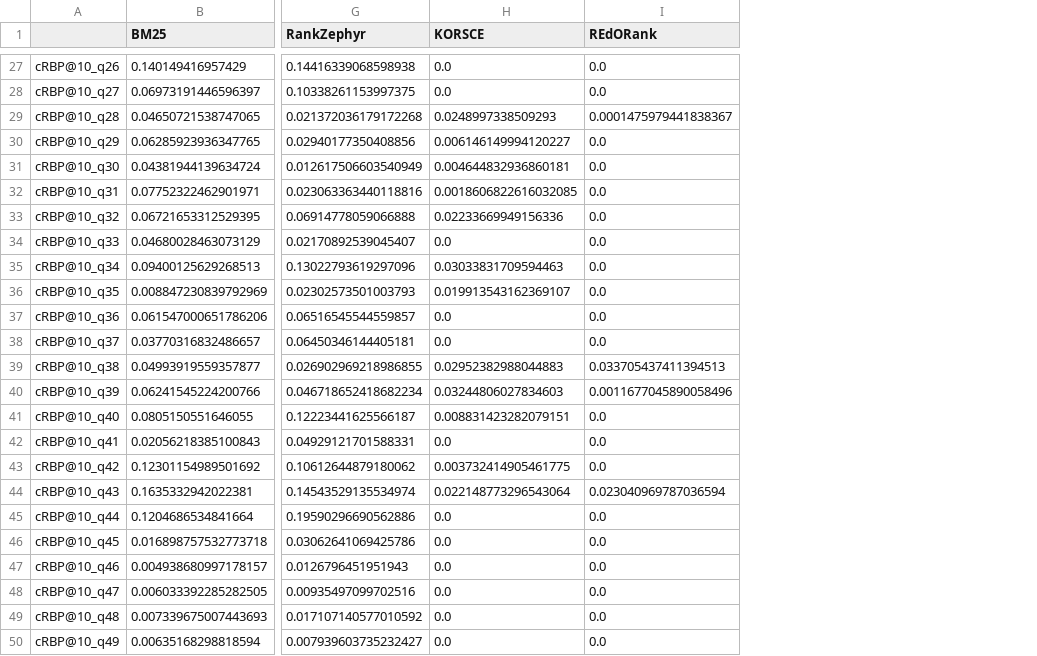
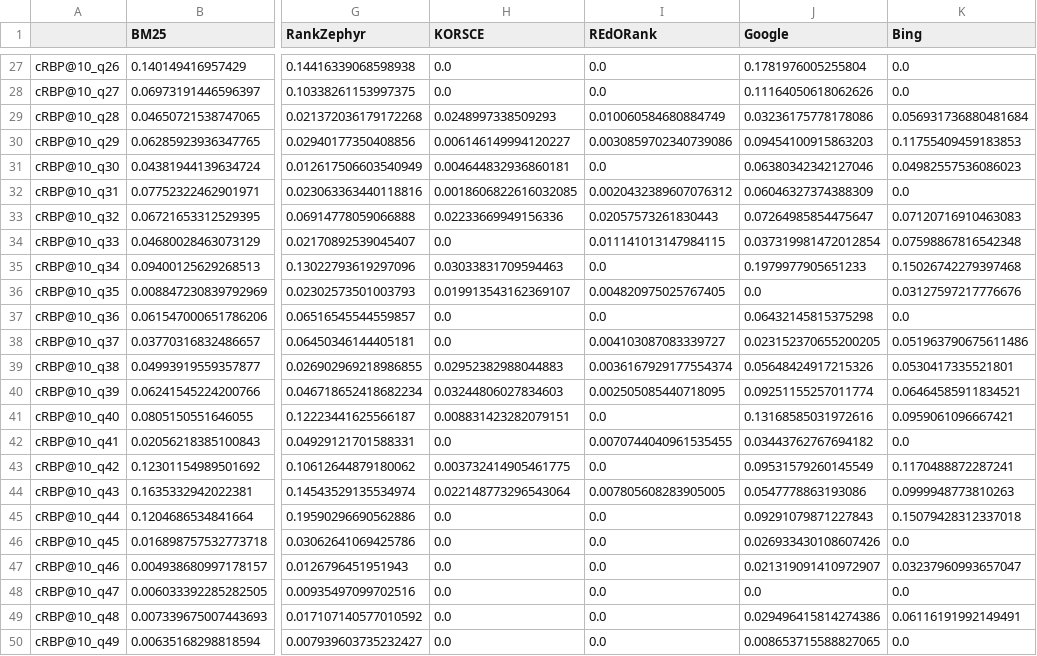
Before and after one commit to SOLandChildren/ChildCenteredEvaluation, a CSV file: code/results/kid-friend/query_wise/cRBP.csv, drawn as a sheet; only a part is shown, gaps mark what is left out; the diff covers the shown part only; the diff names each change by its address in the sheet, - before the commit and + after, or states it on an @@ line.

```diff
--- a/code/results/kid-friend/query_wise/cRBP.csv
+++ b/code/results/kid-friend/query_wise/cRBP.csv
+column J (Google), rows 27-50: 0.1781976005255804 | 0.11164050618062626 | 0.03236175778178086 | 0.09454100915863203 | 0.06380342342127046 | 0.06046327374388309 | 0.07264985854475647 | 0.037319981472012854 | 0.1979977905651233 | 0.0 | 0.06432145815375298 | 0.023152370655200205 | 0.05648424917215326 | 0.09251155257011774 | 0.13168585031972616 | 0.03443762767694182 | 0.09531579260145549 | 0.0547778863193086 | 0.09291079871227843 | 0.026933430108607426 | 0.021319091410972907 | 0.0 | 0.029496415814274386 | 0.008653715588827065
+column K (Bing), rows 27-50: 0.0 | 0.0 | 0.056931736880481684 | 0.11755409459183853 | 0.04982557536086023 | 0.0 | 0.07120716910463083 | 0.07598867816542348 | 0.15026742279397468 | 0.03127597217776676 | 0.0 | 0.051963790675611486 | 0.0530417335521801 | 0.06464585911834521 | 0.0959061096667421 | 0.0 | 0.1170488872287241 | 0.0999948773810263 | 0.15079428312337018 | 0.0 | 0.03237960993657047 | 0.0 | 0.06116191992149491 | 0.0
-I29 (REdORank): 0.0001475979441838367
+I29 (REdORank): 0.010060584680884749
-I30 (REdORank): 0.0
+I30 (REdORank): 0.0030859702340739086
-I32 (REdORank): 0.0
+I32 (REdORank): 0.0020432389607076312
-I33 (REdORank): 0.0
+I33 (REdORank): 0.02057573261830443
-I34 (REdORank): 0.0
+I34 (REdORank): 0.011141013147984115
-I36 (REdORank): 0.0
+I36 (REdORank): 0.004820975025767405
-I38 (REdORank): 0.0
+I38 (REdORank): 0.004103087083339727
-I39 (REdORank): 0.033705437411394513
+I39 (REdORank): 0.0036167929177554374
-I40 (REdORank): 0.0011677045890058496
+I40 (REdORank): 0.002505085440718095
-I42 (REdORank): 0.0
+I42 (REdORank): 0.0070744040961535455
-I44 (REdORank): 0.023040969787036594
+I44 (REdORank): 0.007805608283905005
```
Also changed, not shown: 10 edited cells elsewhere in this file, code/results/kid-friend/query_wise/RBP.csv, code/results/kid-friend/query_wise/edu_eval.csv, 27 other files.
